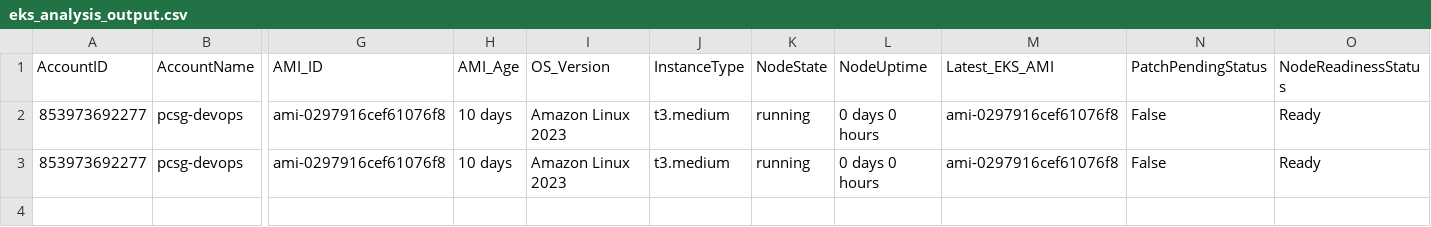
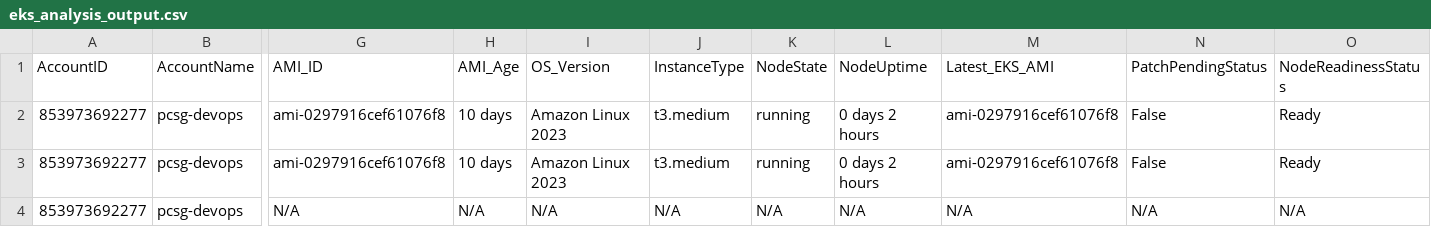
Before and after one commit to vigneshwaraprabu/quicksight-eks, a CSV file: moduler/eks_analysis_output.csv, drawn as a sheet; only a part is shown, gaps mark what is left out; rows hold the shown columns only; the diff names each change by its address in the sheet, - before the commit and + after, or states it on an @@ line.

```diff
--- a/moduler/eks_analysis_output.csv
+++ b/moduler/eks_analysis_output.csv
-L2:L3 (NodeUptime): 0 days 0 hours
+L2:L3 (NodeUptime): 0 days 2 hours
+row 4: 853973692277 | pcsg-devops | N/A | N/A | N/A | N/A | N/A | N/A | N/A | N/A | N/A
```
Also changed, not shown: 7 other files.
